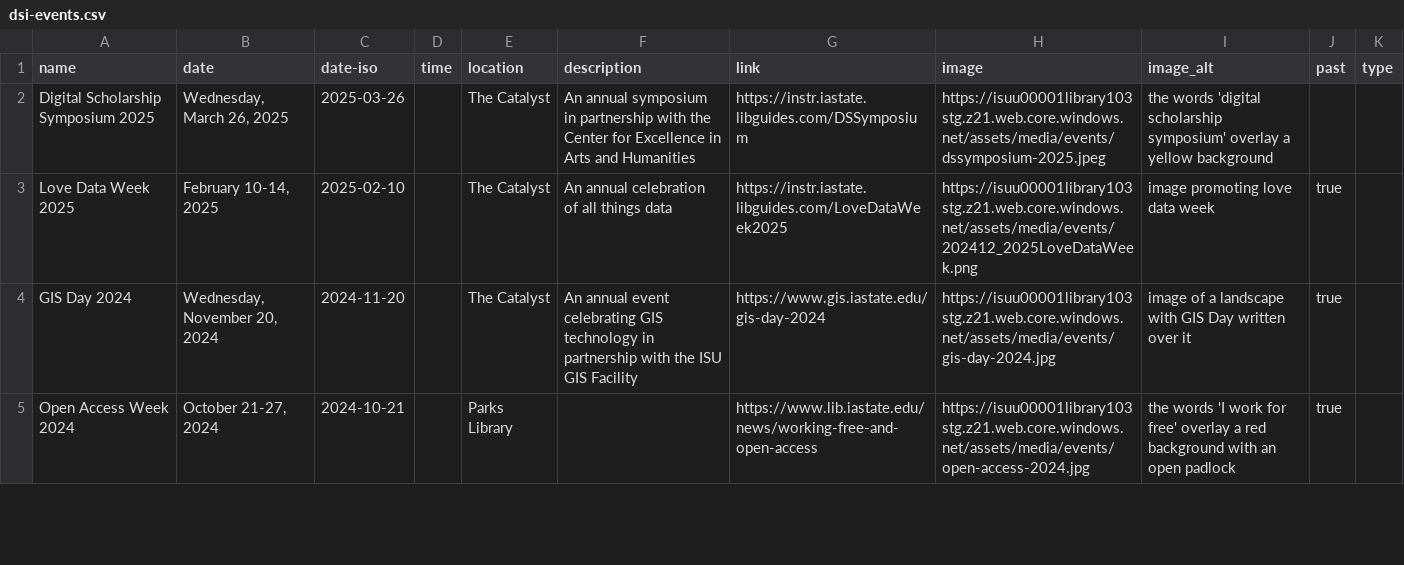
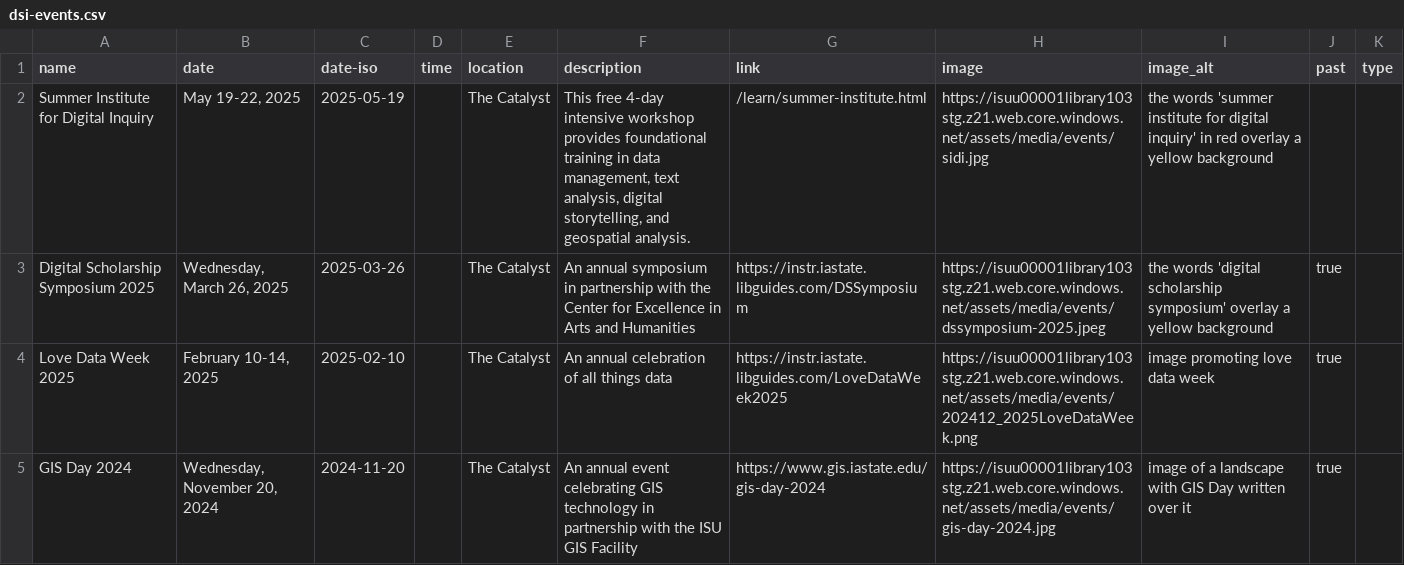
Before and after one commit to isu-digital/digital.lib, a CSV file: _data/dsi-events.csv, drawn as a sheet; only a part is shown; the shorter side is filled out with more unchanged rows.

```diff
--- a/_data/dsi-events.csv
+++ b/_data/dsi-events.csv
@@ -1,3 +1,4 @@
 name,date,date-iso,time,location,description,link,image,image_alt,past,type
-Digital Scholarship Symposium 2025,"Wednesday, March 26, 2025",2025-03-26,,The Catalyst,An annual symposium in partnership with the Center for Excellence in Arts and Humanities,https://instr.iastate.libguides.com/DSSymposium,https://isuu00001library103stg.z21.web.core.windows.net/assets/media/events/dssymposium-2025.jpeg,the words 'digital scholarship symposium' overlay a yellow background,,
+Summer Institute for Digital Inquiry,"May 19-22, 2025",2025-05-19,,The Catalyst,"This free 4-day intensive workshop provides foundational training in data management, text analysis, digital storytelling, and geospatial analysis.",/learn/summer-institute.html,https://isuu00001library103stg.z21.web.core.windows.net/assets/media/events/sidi.jpg,"the words 'summer institute for digital inquiry' in red overlay a yellow background",
+Digital Scholarship Symposium 2025,"Wednesday, March 26, 2025",2025-03-26,,The Catalyst,An annual symposium in partnership with the Center for Excellence in Arts and Humanities,https://instr.iastate.libguides.com/DSSymposium,https://isuu00001library103stg.z21.web.core.windows.net/assets/media/events/dssymposium-2025.jpeg,the words 'digital scholarship symposium' overlay a yellow background,true,
 Love Data Week 2025,"February 10-14, 2025",2025-02-10,,The Catalyst,An annual celebration of all things data,https://instr.iastate.libguides.com/LoveDataWeek2025,https://isuu00001library103stg.z21.web.core.windows.net/assets/media/events/202412_2025LoveDataWeek.png,image promoting love data week,true,
```
Also changed, not shown: 2 other files.
